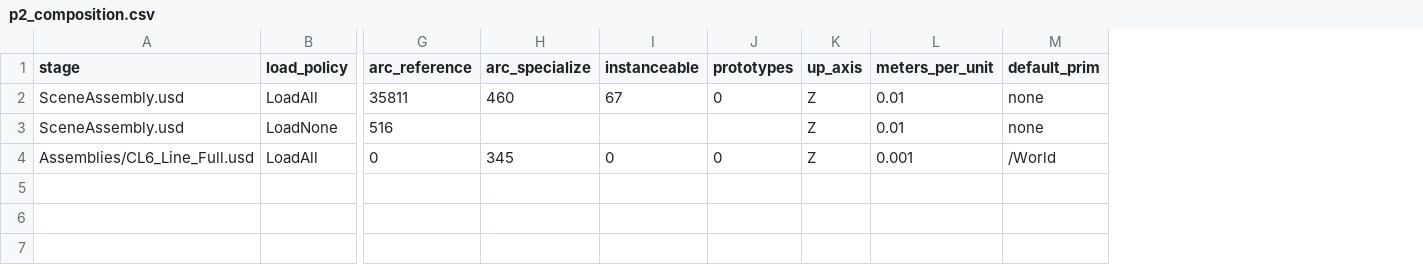
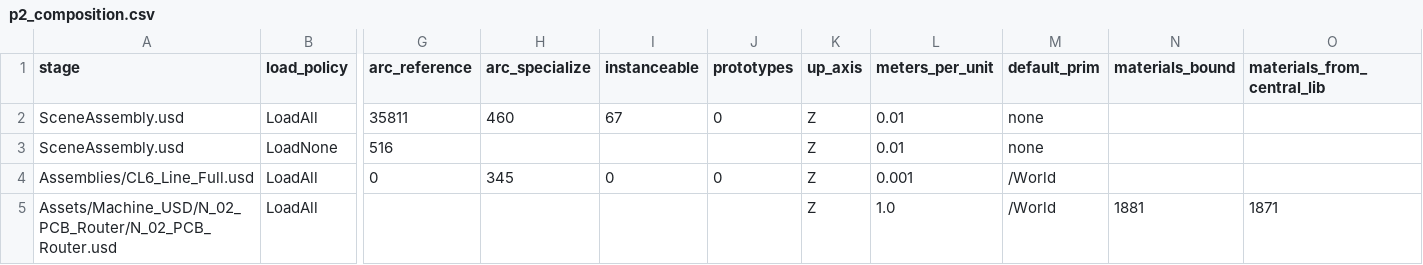
Before and after one commit to grim132435-boop/Isaac-simready-validation, a CSV file: results/p2_composition.csv, drawn as a sheet; only a part is shown, gaps mark what is left out; rows hold the shown columns only; the diff names each change by its address in the sheet, - before the commit and + after, or states it on an @@ line.

Commit message:
feat(P2): 머티리얼 바인딩 계측 + 단위 세 종류 확인
review-asset-materials 튜토리얼 대상 파일을 미리 계측했다.

  - N_02_PCB_Router.usd 의 바인딩 1881개 중 1871개(99.5%)가
    중앙 라이브러리 Material.usd 에서 온다. 8개는 자기 파일에 직접
    정의돼 있어 일괄 교체에서 빠진다.
  - metersPerUnit 이 세 종류로 확인됐다.
    기계 1.0(m) / 루트 씬 0.01(cm) / 조립본 0.001(mm)
    가장 먼 두 파일은 1000배 차이다.

```diff
--- a/results/p2_composition.csv
+++ b/results/p2_composition.csv
+column N (materials_bound), empty
+column O (materials_from_central_lib), empty
+row 5: Assets/Machine_USD/N_02_PCB_Router/N_02_PCB_Router.usd | LoadAll |  |  |  |  | Z | 1.0 | /World | 1881 | 1871
```
Also changed, not shown: 1 other file.
